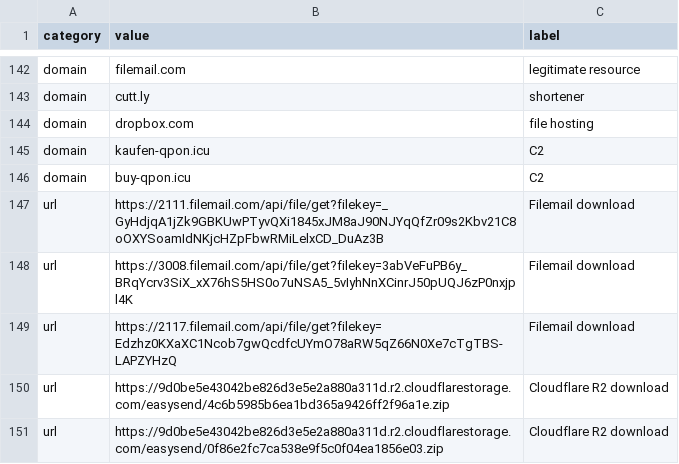
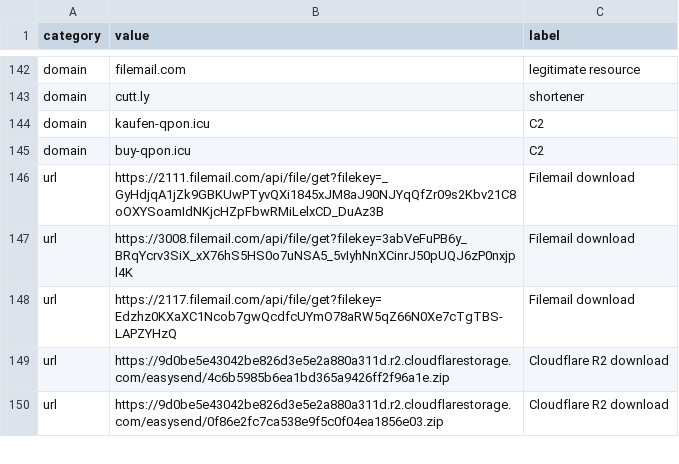
Before and after one commit to Ravy-hub/Threat-advisory-IOC, a CSV file: iocs/indicators.csv, drawn as a sheet; only a part is shown, gaps mark what is left out; the diff names each change by its address in the sheet, - before the commit and + after, or states it on an @@ line.

Commit message:
Update indicators.csv

```diff
--- a/iocs/indicators.csv
+++ b/iocs/indicators.csv
-row 144: domain | dropbox.com | file hosting
```
